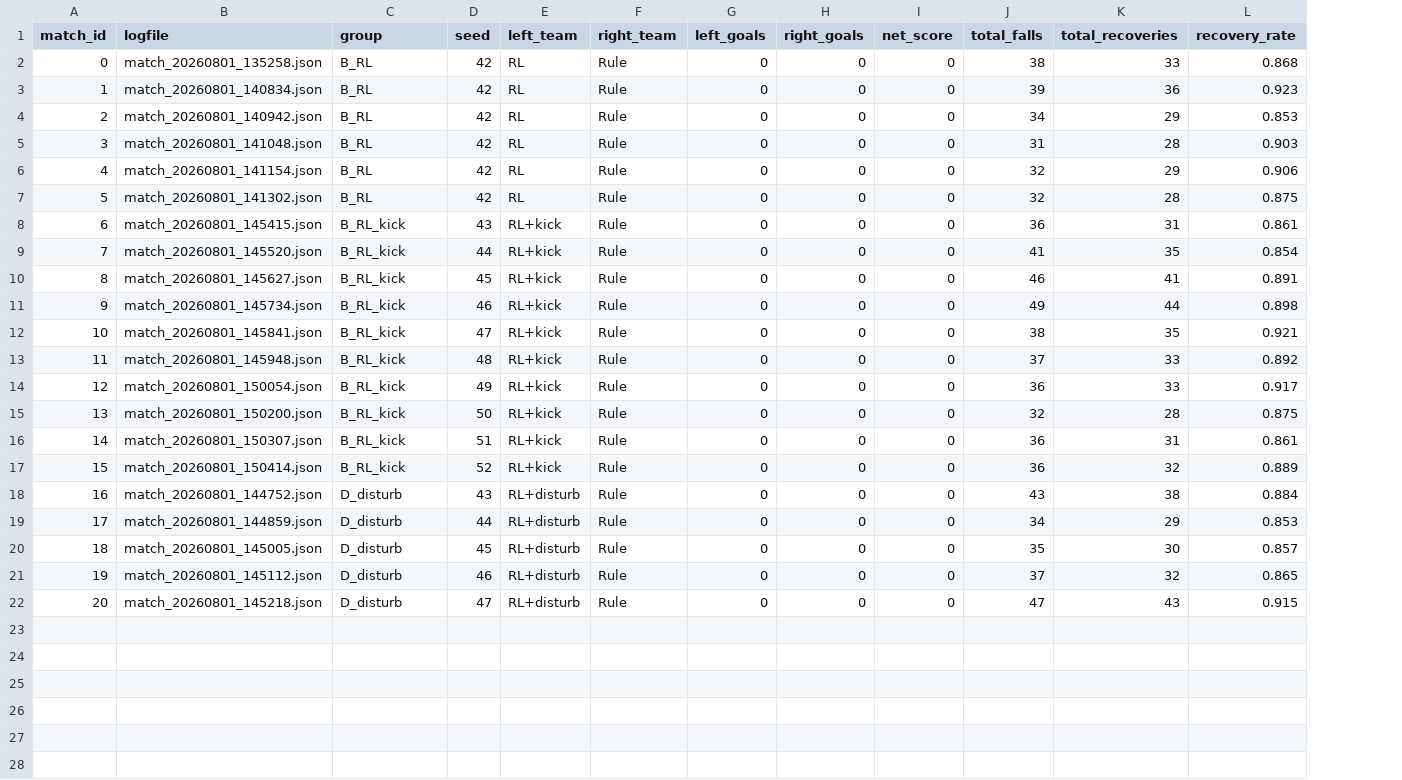
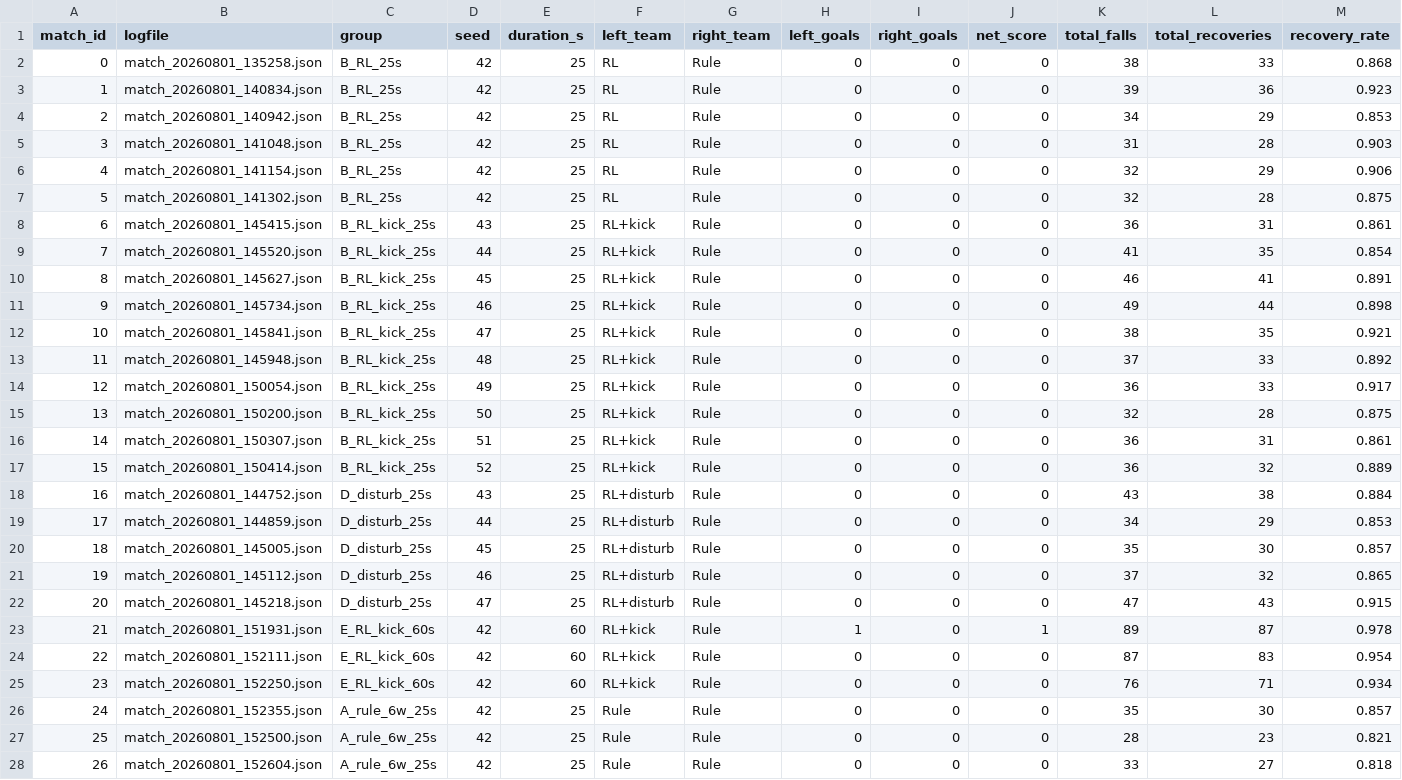
Before and after one commit to gxinxing/Radeon-hackathon-2026-07, a CSV file: amd-physical-ai-soccer/reports/rl_vs_rule_summary.csv, drawn as a sheet; only a part is shown; rows hold the shown columns only; the diff covers the shown part only; the diff names each change by its address in the sheet, - before the commit and + after, or states it on an @@ line.

Commit message:
feat(track3): first RL goal scored + 60s matches + rule-vs-rule control group
- P0: 3 matches at 60s duration with kick — RL scored 1 goal (ball x=21.56)
- P1: 5 rule-vs-rule matches in 6-worker architecture — 0 goals (architectural issue confirmed)
- Total: 29 RL matches + 5 rule-vs-rule 6-worker + 20 rule-vs-rule single-process = 54 matches
- 0 abnormal exits across all matches
- Recovery rate: 95.5% (60s) vs 88.5% (25s) vs 87.8% (disturbance) vs 83.3% (rule 6-worker)
- Updated CSV with all 29 matches including group A (rule-vs-rule) and E (60s kick)
- Control group proves 0-goal issue is architectural, not RL-specific

```diff
--- a/amd-physical-ai-soccer/reports/rl_vs_rule_summary.csv
+++ b/amd-physical-ai-soccer/reports/rl_vs_rule_summary.csv
+column E (duration_s), rows 2-22: all 25
-C2:C7 (group): B_RL
+C2:C7 (group): B_RL_25s
-C8:C17 (group): B_RL_kick
+C8:C17 (group): B_RL_kick_25s
-C18:C22 (group): D_disturb
+C18:C22 (group): D_disturb_25s
+row 23: 21 | match_20260801_151931.json | E_RL_kick_60s | 42 | 60 | RL+kick | Rule | 1 | 0 | 1 | 89 | 87 | 0.978
+row 24: 22 | match_20260801_152111.json | E_RL_kick_60s | 42 | 60 | RL+kick | Rule | 0 | 0 | 0 | 87 | 83 | 0.954
+row 25: 23 | match_20260801_152250.json | E_RL_kick_60s | 42 | 60 | RL+kick | Rule | 0 | 0 | 0 | 76 | 71 | 0.934
+row 26: 24 | match_20260801_152355.json | A_rule_6w_25s | 42 | 25 | Rule | Rule | 0 | 0 | 0 | 35 | 30 | 0.857
+row 27: 25 | match_20260801_152500.json | A_rule_6w_25s | 42 | 25 | Rule | Rule | 0 | 0 | 0 | 28 | 23 | 0.821
+row 28: 26 | match_20260801_152604.json | A_rule_6w_25s | 42 | 25 | Rule | Rule | 0 | 0 | 0 | 33 | 27 | 0.818
```
Also changed, not shown: 2 added rows elsewhere in this file, 2 other files.
